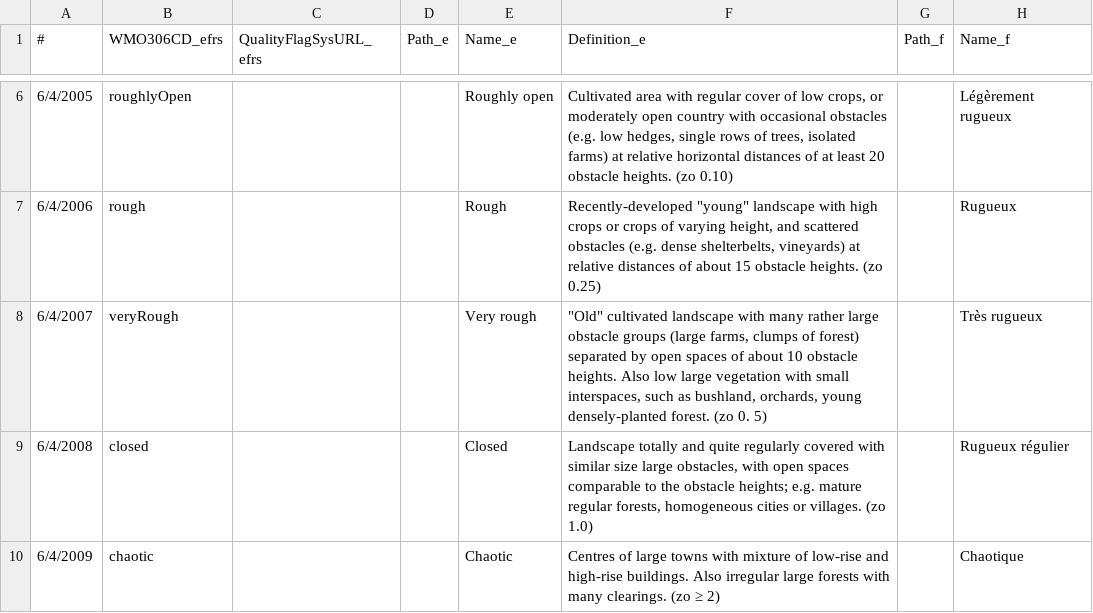
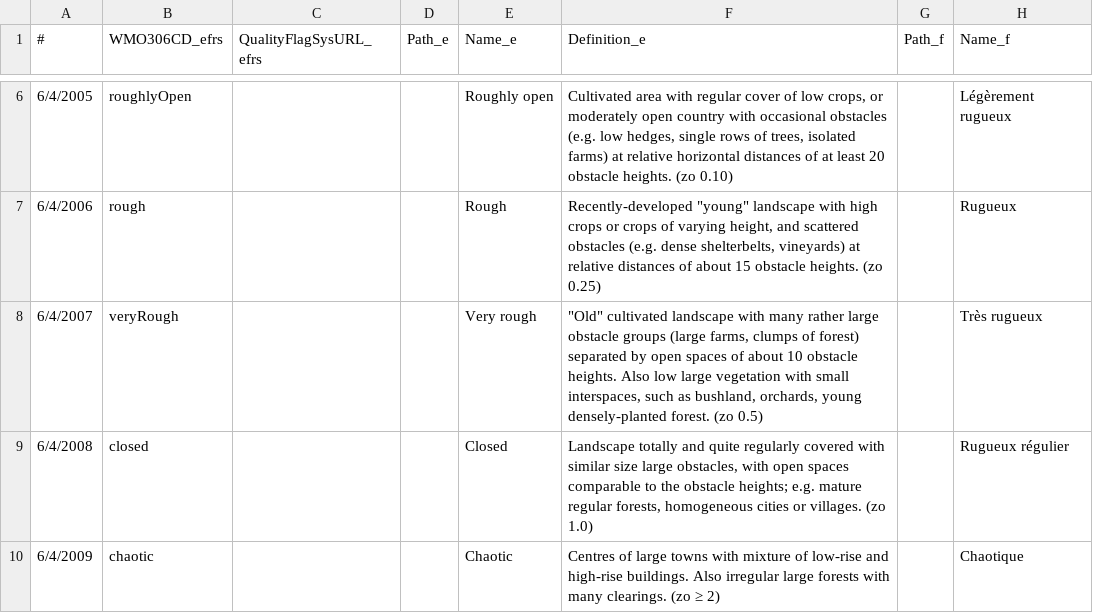
Before and after one commit to wmo-im/wmds, a CSV file: tables/4-06.csv, drawn as a sheet; only a part is shown, gaps mark what is left out; the diff names each change by its address in the sheet, - before the commit and + after, or states it on an @@ line.

```diff
--- a/tables/4-06.csv
+++ b/tables/4-06.csv
-F8 (Definition_e): …forest. (zo 0. 5)
+F8 (Definition_e): …forest. (zo 0.5)
```
Also changed, not shown: tables_en/4-06.csv.
